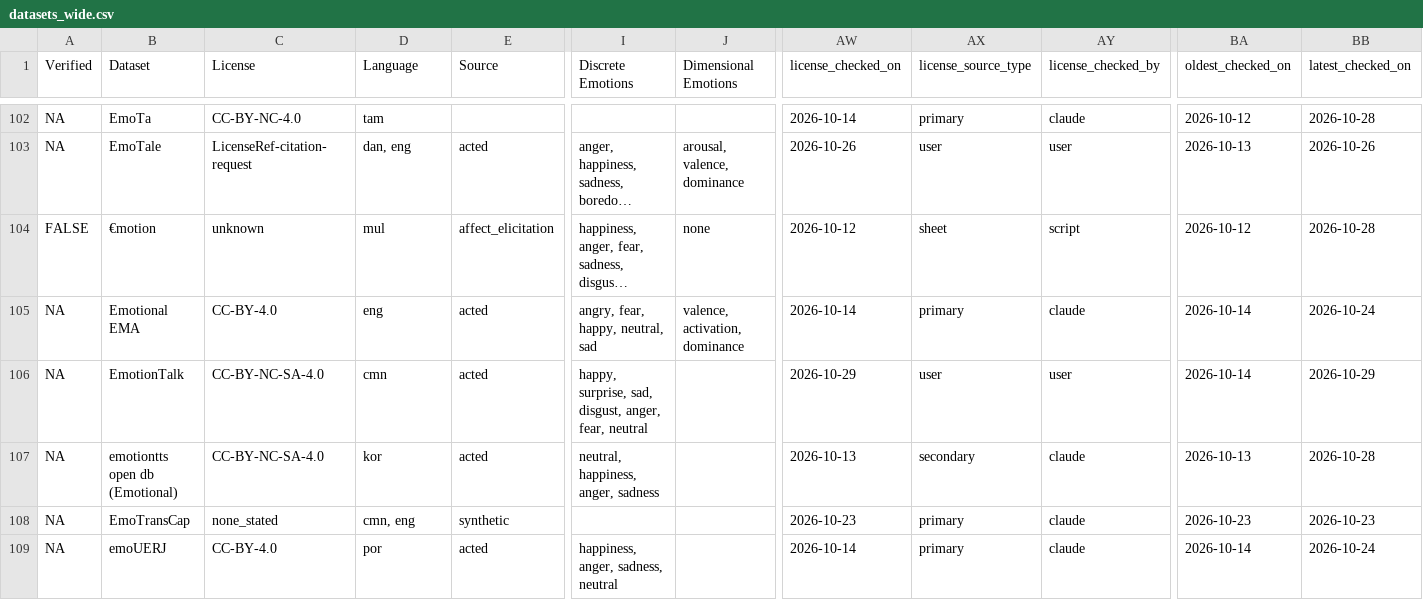
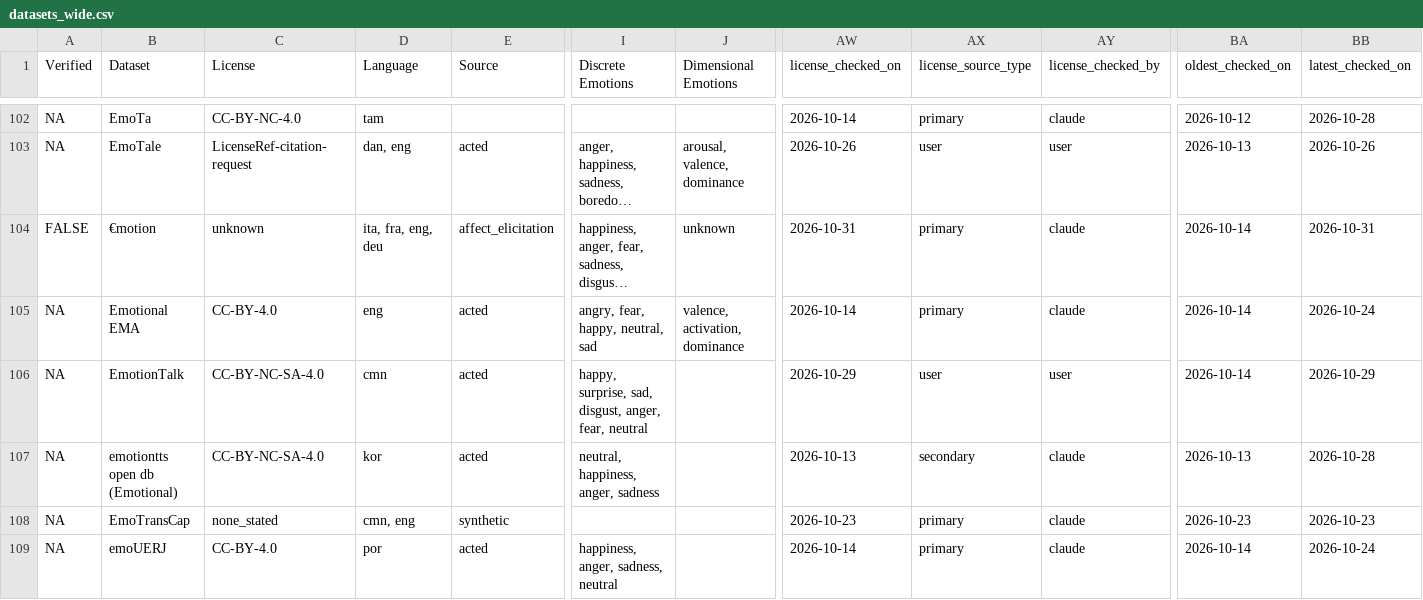
Before and after one commit to itoten/ser_dataset_db, a CSV file: views/datasets_wide.csv, drawn as a sheet; only a part is shown, gaps mark what is left out; long unchanged cells end in …; the diff names each change by its address in the sheet, - before the commit and + after, or states it on an @@ line.

```diff
--- a/views/datasets_wide.csv
+++ b/views/datasets_wide.csv
-D104 (Language): mul
+D104 (Language): ita, fra, eng, deu
-J104 (Dimensional Emotions): none
+J104 (Dimensional Emotions): unknown
-AW104 (license_checked_on): 2026-10-12
+AW104 (license_checked_on): 2026-10-31
-AX104 (license_source_type): sheet
+AX104 (license_source_type): primary
-AY104 (license_checked_by): script
+AY104 (license_checked_by): claude
-BA104 (oldest_checked_on): 2026-10-12
+BA104 (oldest_checked_on): 2026-10-14
-BB104 (latest_checked_on): 2026-10-28
+BB104 (latest_checked_on): 2026-10-31
```
Also changed, not shown: data/datasets.csv, 1 other file.
